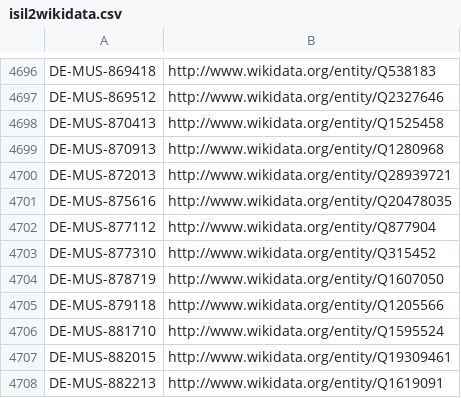
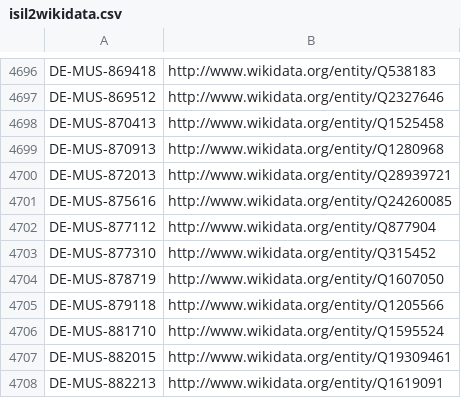
Before and after one commit to hbz/lookup-tables, a CSV file: data/isil2wikidata.csv, drawn as a sheet; only a part is shown, gaps mark what is left out.

Commit message:
Update isil2wikidata

```diff
--- a/data/isil2wikidata.csv
+++ b/data/isil2wikidata.csv
@@ -4700,3 +4700,3 @@ DE-MUS-870913	http://www.wikidata.org/entity/Q1280968
 DE-MUS-872013	http://www.wikidata.org/entity/Q28939721
-DE-MUS-875616	http://www.wikidata.org/entity/Q20478035
+DE-MUS-875616	http://www.wikidata.org/entity/Q24260085
 DE-MUS-877112	http://www.wikidata.org/entity/Q877904
```
